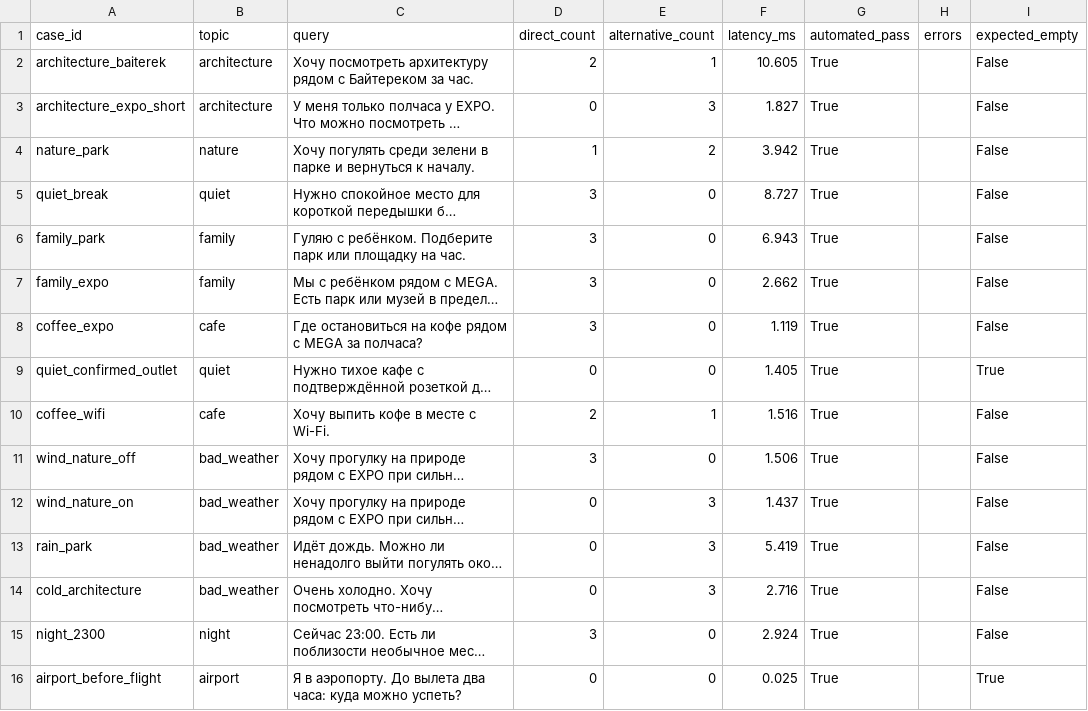
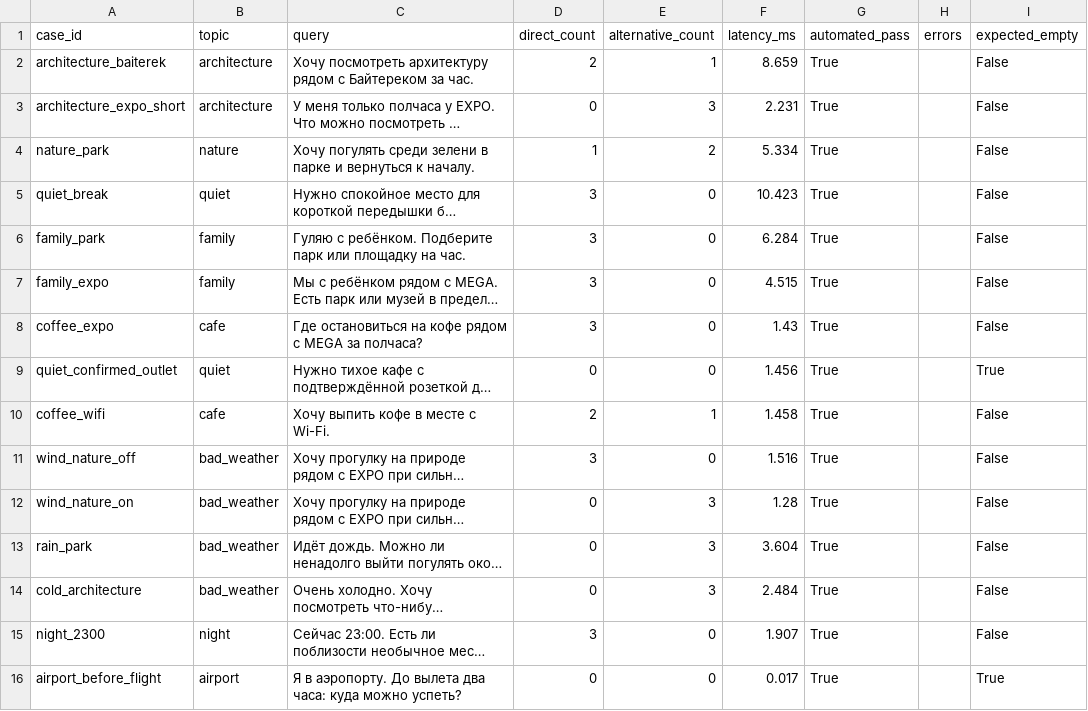
Before and after one commit to dayosama0/qalago-smart-city, a CSV file: evaluation/results/case_results.csv, drawn as a sheet; only a part is shown; long unchanged cells end in …; the diff names each change by its address in the sheet, - before the commit and + after, or states it on an @@ line.

```diff
--- a/evaluation/results/case_results.csv
+++ b/evaluation/results/case_results.csv
-F2 (latency_ms): 10.605
+F2 (latency_ms): 8.659
-F3 (latency_ms): 1.827
+F3 (latency_ms): 2.231
-F4 (latency_ms): 3.942
+F4 (latency_ms): 5.334
-F5 (latency_ms): 8.727
+F5 (latency_ms): 10.423
-F6 (latency_ms): 6.943
+F6 (latency_ms): 6.284
-F7 (latency_ms): 2.662
+F7 (latency_ms): 4.515
-F8 (latency_ms): 1.119
+F8 (latency_ms): 1.43
-F9 (latency_ms): 1.405
+F9 (latency_ms): 1.456
-F10 (latency_ms): 1.516
+F10 (latency_ms): 1.458
-F11 (latency_ms): 1.506
+F11 (latency_ms): 1.516
-F12 (latency_ms): 1.437
+F12 (latency_ms): 1.28
-F13 (latency_ms): 5.419
+F13 (latency_ms): 3.604
-F14 (latency_ms): 2.716
+F14 (latency_ms): 2.484
-F15 (latency_ms): 2.924
+F15 (latency_ms): 1.907
-F16 (latency_ms): 0.025
+F16 (latency_ms): 0.017
```
Also changed, not shown: 11 other files.
